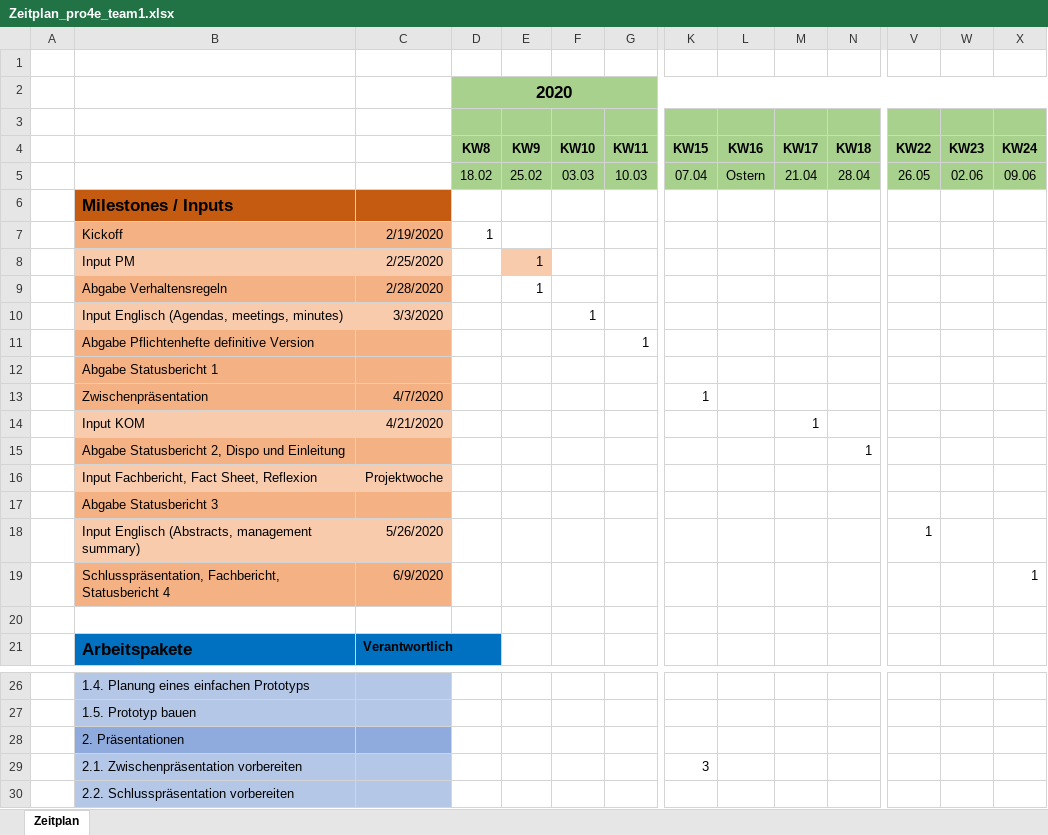
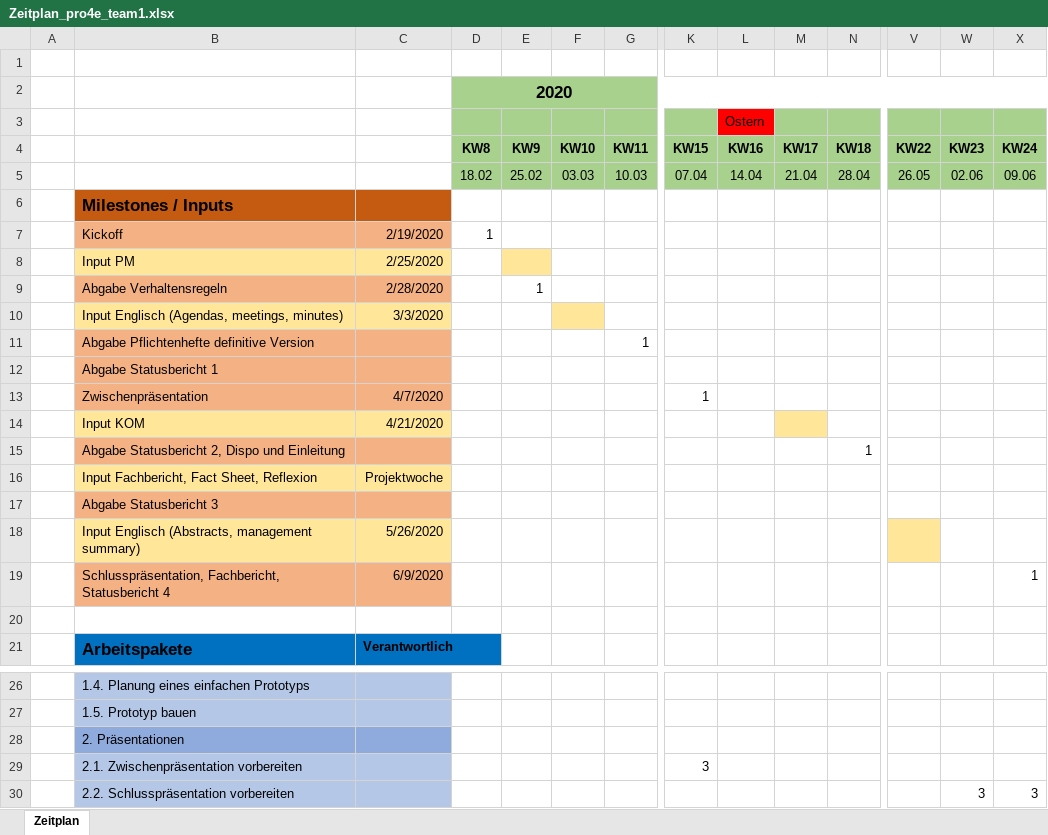
Before and after one commit to jjeisy/pro4e, an Excel workbook: Admin/Zeitplan/Zeitplan_pro4e_team1.xlsx, sheet Zeitplan, drawn as a sheet; only a part is shown, gaps mark what is left out; values as stored, in another font and other column widths than the file's, no borders; conditional formats not drawn; the diff names each change by its address in the sheet, - before the commit and + after, or states it on an @@ line.

```diff
--- a/Admin/Zeitplan/Zeitplan_pro4e_team1.xlsx (sheet Zeitplan)
+++ b/Admin/Zeitplan/Zeitplan_pro4e_team1.xlsx (sheet Zeitplan)
-L3: (empty)
+L3: Ostern
-L3 fill: #A9D18E
+L3 fill: #FF0000
-L5: Ostern
+L5: 14.04
-B8:C8 fill: #F8CBAD
+B8:C8 fill: #FFE699
-E8: 1
+E8: (empty)
-E8 fill: #F8CBAD
+E8 fill: #FFE699
-B10:C10 fill: #F8CBAD
+B10:C10 fill: #FFE699
-F10: 1
+F10: (empty)
-F10 fill: none
+F10 fill: #FFE699
-B14:C14 fill: #F8CBAD
+B14:C14 fill: #FFE699
-M14: 1
+M14: (empty)
-M14 fill: none
+M14 fill: #FFE699
-B16:C16 fill: #F8CBAD
+B16:C16 fill: #FFE699
-B18:C18 fill: #F8CBAD
+B18:C18 fill: #FFE699
-V18: 1
+V18: (empty)
-V18 fill: none
+V18 fill: #FFE699
-W30: (empty)
+W30: 3
-X30: (empty)
+X30: 3
```
Also changed, not shown: 1 other file.
